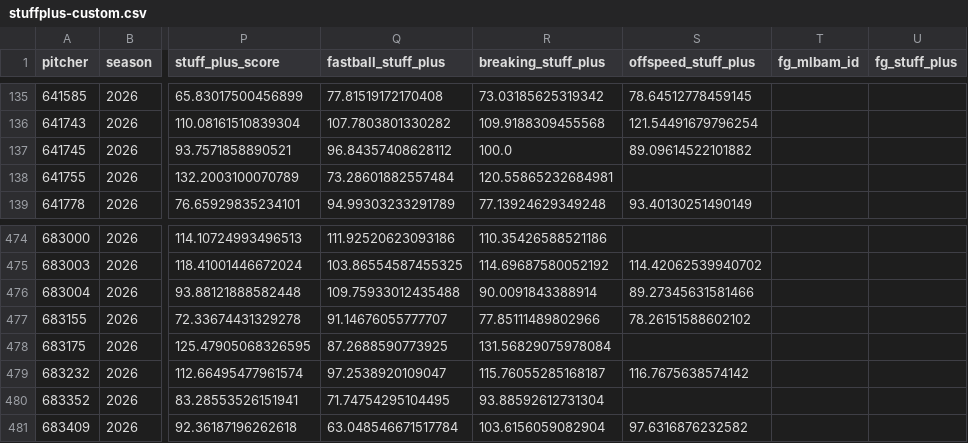
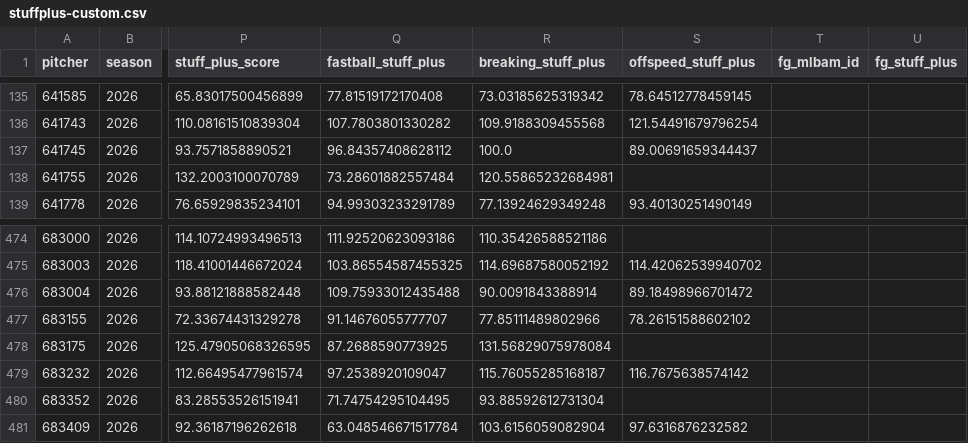
Before and after one commit to jackmueller53-sys/baseball-hub, a CSV file: data/stuffplus-custom.csv, drawn as a sheet; only a part is shown, gaps mark what is left out; the diff covers the shown part only; the diff names each change by its address in the sheet, - before the commit and + after, or states it on an @@ line.

```diff
--- a/data/stuffplus-custom.csv
+++ b/data/stuffplus-custom.csv
-S137 (offspeed_stuff_plus): 89.09614522101882
+S137 (offspeed_stuff_plus): 89.00691659344437
-S476 (offspeed_stuff_plus): 89.27345631581466
+S476 (offspeed_stuff_plus): 89.18498966701472
```
Also changed, not shown: 15 edited cells elsewhere in this file, 8 other files.
